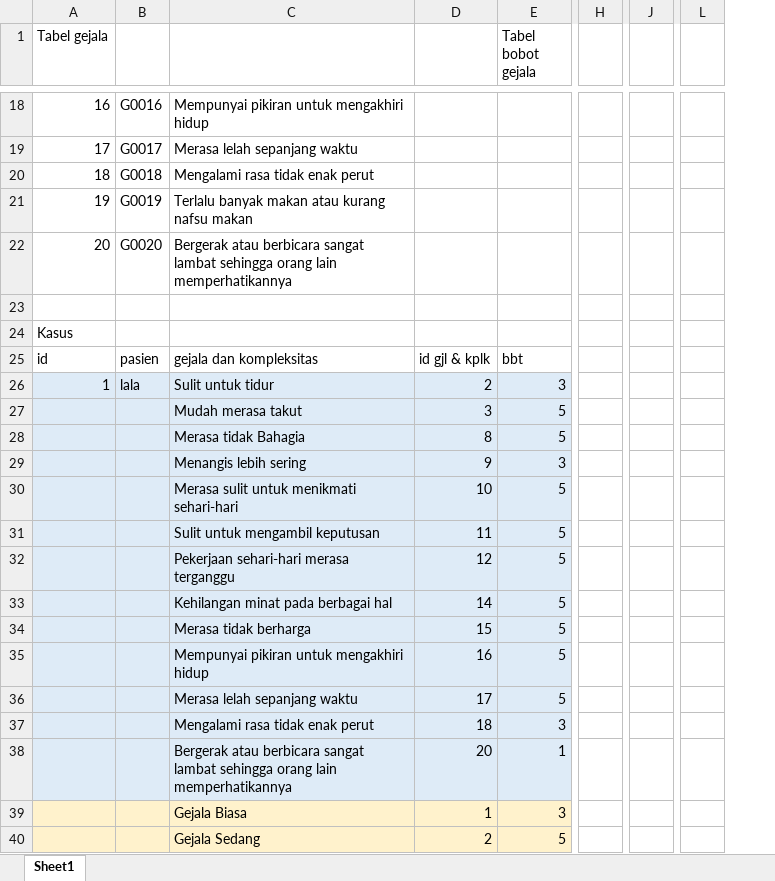
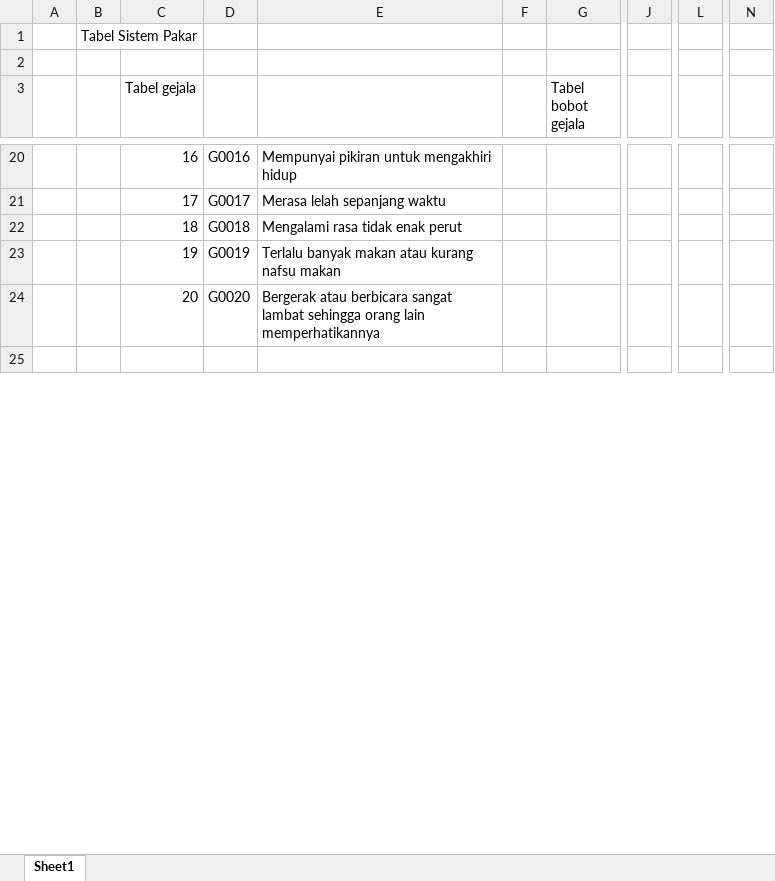
Before and after one commit to jodysuseno/exsys-cf-gkm, an Excel workbook: perhitungan case base reasoning.XLSX, sheet Sheet1, drawn as a sheet; only a part is shown, gaps mark what is left out; values as stored, in another font and other column widths than the file's, no borders; conditional formats not drawn; removed rows and columns are numbered as before the commit, all else as after; rows hold the shown columns only; the diff covers the shown part only; the diff names each change by its address in the sheet, - before the commit and + after, or states it on an @@ line.

```diff
--- a/perhitungan case base reasoning.XLSX (sheet Sheet1)
+++ b/perhitungan case base reasoning.XLSX (sheet Sheet1)
+column A, empty
+column B, empty
-column D, empty
+column F, empty
-column H, empty
+column J, empty
-column J, empty
+column L, empty
-column L, empty
+column N, empty
+row 1:  | Tabel Sistem Pakar
+row 2: (empty)
-row 24: Kasus
-row 25: id | pasien | gejala dan kompleksitas | id gjl & kplk | bbt
-row 26: 1 | lala | Sulit untuk tidur | 2 | 3
-row 27:  |  | Mudah merasa takut | 3 | 5
-row 28:  |  | Merasa tidak Bahagia | 8 | 5
-row 29:  |  | Menangis lebih sering | 9 | 3
-row 30:  |  | Merasa sulit untuk menikmati sehari-hari | 10 | 5
-row 31:  |  | Sulit untuk mengambil keputusan | 11 | 5
-row 32:  |  | Pekerjaan sehari-hari merasa terganggu | 12 | 5
-row 33:  |  | Kehilangan minat pada berbagai hal | 14 | 5
-row 34:  |  | Merasa tidak berharga | 15 | 5
-row 35:  |  | Mempunyai pikiran untuk mengakhiri hidup | 16 | 5
-row 36:  |  | Merasa lelah sepanjang waktu | 17 | 5
-row 37:  |  | Mengalami rasa tidak enak perut | 18 | 3
-row 38:  |  | Bergerak atau berbicara sangat lambat sehingga orang lain memperhatikannya | 20 | 1
-row 39:  |  | Gejala Biasa | 1 | 3
-row 40:  |  | Gejala Sedang | 2 | 5
```
Also changed, not shown: 29 added rows, 57 removed rows, 18 edited cells and cell formats elsewhere in this sheet.
